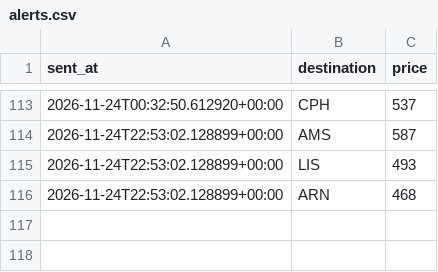
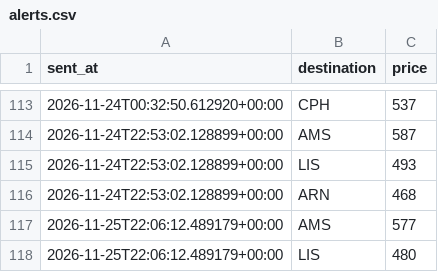
Before and after one commit to abhish05-prog/flight-tracker, a CSV file: data/alerts.csv, drawn as a sheet; only a part is shown, gaps mark what is left out.

```diff
--- a/data/alerts.csv
+++ b/data/alerts.csv
@@ -116 +116,3 @@ sent_at,destination,price
 2026-11-24T22:53:02.128899+00:00,ARN,468
+2026-11-25T22:06:12.489179+00:00,AMS,577
+2026-11-25T22:06:12.489179+00:00,LIS,480
```
Also changed, not shown: data/history.csv, 2 other files.
